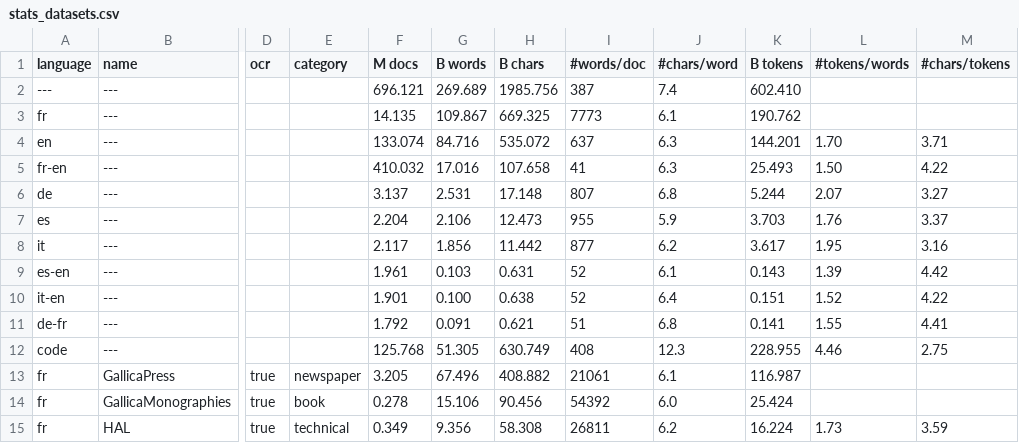
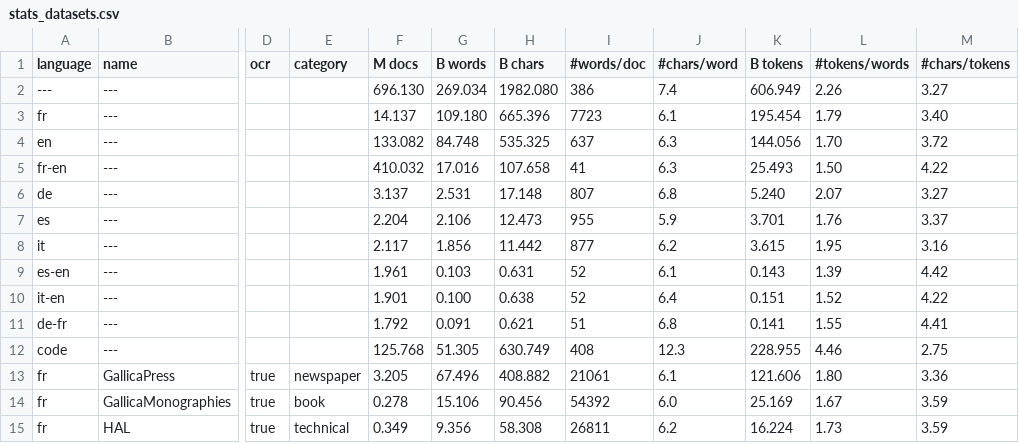
Before and after one commit to OpenLLM-France/Lucie-Training, a CSV file: assets/stats_datasets.csv, drawn as a sheet; only a part is shown, gaps mark what is left out; the diff covers the shown part only; the diff names each change by its address in the sheet, - before the commit and + after, or states it on an @@ line.

Commit message:
Update token statistics, and statistics about YouTube

```diff
--- a/assets/stats_datasets.csv
+++ b/assets/stats_datasets.csv
-F2 (M docs): 696.121
+F2 (M docs): 696.130
-G2 (B words): 269.689
+G2 (B words): 269.034
-H2 (B chars): 1985.756
+H2 (B chars): 1982.080
-I2 (#words/doc): 387
+I2 (#words/doc): 386
-K2 (B tokens): 602.410
+K2 (B tokens): 606.949
-L2 (#tokens/words): (empty)
+L2 (#tokens/words): 2.26
-M2 (#chars/tokens): (empty)
+M2 (#chars/tokens): 3.27
-F3 (M docs): 14.135
+F3 (M docs): 14.137
-G3 (B words): 109.867
+G3 (B words): 109.180
-H3 (B chars): 669.325
+H3 (B chars): 665.396
-I3 (#words/doc): 7773
+I3 (#words/doc): 7723
-K3 (B tokens): 190.762
+K3 (B tokens): 195.454
-L3 (#tokens/words): (empty)
+L3 (#tokens/words): 1.79
-M3 (#chars/tokens): (empty)
+M3 (#chars/tokens): 3.40
-F4 (M docs): 133.074
+F4 (M docs): 133.082
-G4 (B words): 84.716
+G4 (B words): 84.748
-H4 (B chars): 535.072
+H4 (B chars): 535.325
-K4 (B tokens): 144.201
+K4 (B tokens): 144.056
-M4 (#chars/tokens): 3.71
+M4 (#chars/tokens): 3.72
-K6 (B tokens): 5.244
+K6 (B tokens): 5.240
-K7 (B tokens): 3.703
+K7 (B tokens): 3.701
-K8 (B tokens): 3.617
+K8 (B tokens): 3.615
-K13 (B tokens): 116.987
+K13 (B tokens): 121.606
-L13 (#tokens/words): (empty)
+L13 (#tokens/words): 1.80
-M13 (#chars/tokens): (empty)
+M13 (#chars/tokens): 3.36
-K14 (B tokens): 25.424
+K14 (B tokens): 25.169
-L14 (#tokens/words): (empty)
+L14 (#tokens/words): 1.67
-M14 (#chars/tokens): (empty)
+M14 (#chars/tokens): 3.59
```
Also changed, not shown: 31 edited cells elsewhere in this file, assets/stats_datasets_detailed.csv, 12 other files.
